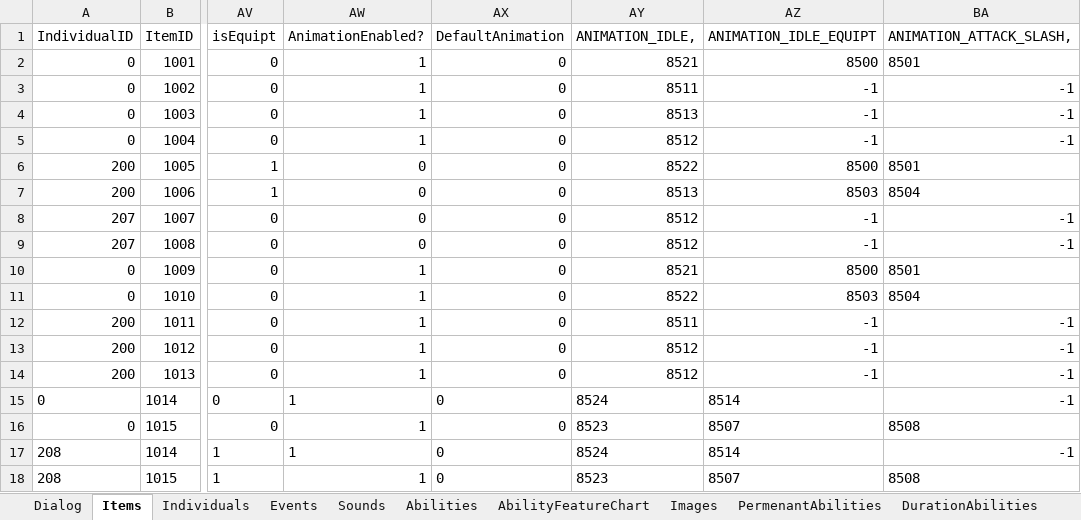
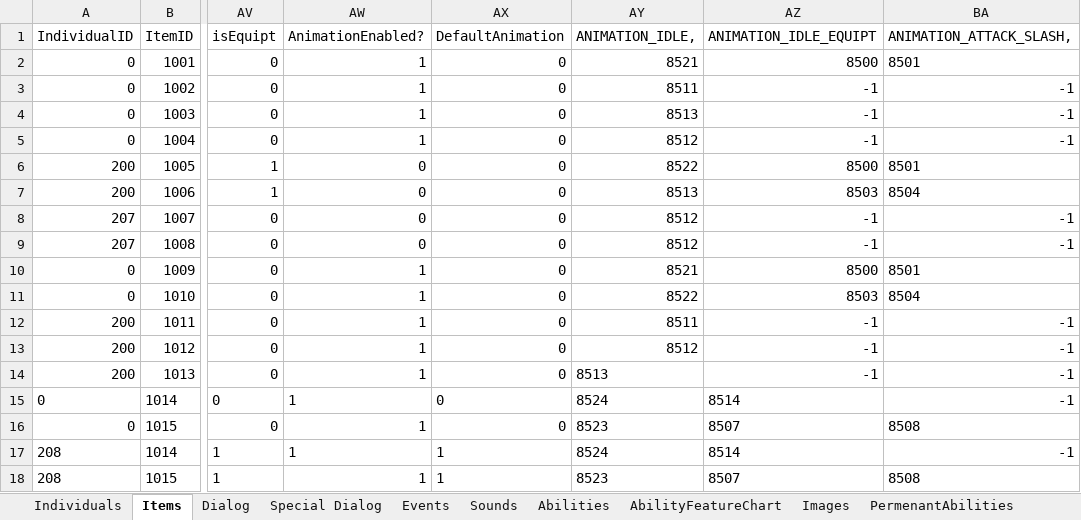
Before and after one commit to schil227/Natural_1, an Excel workbook: GameData.xlsx, sheet Items, drawn as a sheet; only a part is shown, gaps mark what is left out; values as stored, in another font and other column widths than the file's, no borders; the diff names each change by its address in the sheet, - before the commit and + after, or states it on an @@ line.

```diff
--- a/GameData.xlsx (sheet Items)
+++ b/GameData.xlsx (sheet Items)
+sheet tab: Special Dialog
@@ sheet tab order changed: Individuals | Items | Dialog | Special Dialog | Events | Sounds | Abilities | AbilityFeatureChart | Images | PermenantAbilities @@
-AY14 (ANIMATION_IDLE,): 8512
+AY14 (ANIMATION_IDLE,): 8513
-AX17:AX18 (DefaultAnimation): 0
+AX17:AX18 (DefaultAnimation): 1
```
Also changed, not shown: sheet Dialog, sheet Events, hidden cells, 20 other files.
